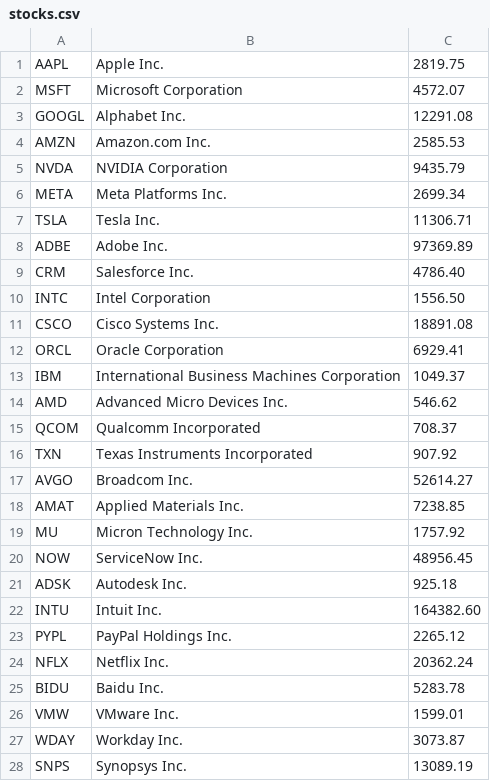
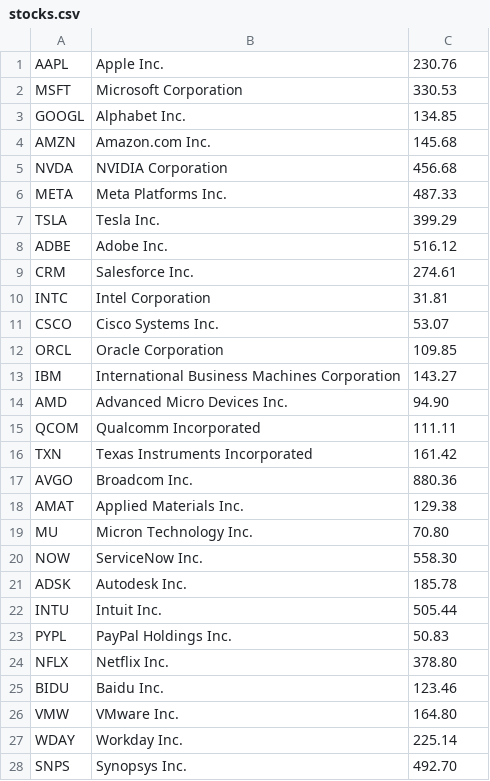
Before and after one commit to Abdullah-BS/Stock-Market-Simulator-EE364, a CSV file: stocks.csv, drawn as a sheet; only a part is shown; the diff covers the shown part only.

Commit message:
Update stocks.csv

```diff
--- a/stocks.csv
+++ b/stocks.csv
@@ -1,28 +1,28 @@
-AAPL,Apple Inc.,2819.75
-MSFT,Microsoft Corporation,4572.07
-GOOGL,Alphabet Inc.,12291.08
-AMZN,Amazon.com Inc.,2585.53
-NVDA,NVIDIA Corporation,9435.79
-META,Meta Platforms Inc.,2699.34
-TSLA,Tesla Inc.,11306.71
-ADBE,Adobe Inc.,97369.89
-CRM,Salesforce Inc.,4786.40
-INTC,Intel Corporation,1556.50
-CSCO,Cisco Systems Inc.,18891.08
-ORCL,Oracle Corporation,6929.41
-IBM,International Business Machines Corporation,1049.37
-AMD,Advanced Micro Devices Inc.,546.62
-QCOM,Qualcomm Incorporated,708.37
-TXN,Texas Instruments Incorporated,907.92
-AVGO,Broadcom Inc.,52614.27
-AMAT,Applied Materials Inc.,7238.85
-MU,Micron Technology Inc.,1757.92
-NOW,ServiceNow Inc.,48956.45
-ADSK,Autodesk Inc.,925.18
-INTU,Intuit Inc.,164382.60
-PYPL,PayPal Holdings Inc.,2265.12
-NFLX,Netflix Inc.,20362.24
-BIDU,Baidu Inc.,5283.78
-VMW,VMware Inc.,1599.01
-WDAY,Workday Inc.,3073.87
-SNPS,Synopsys Inc.,13089.19
+AAPL,Apple Inc.,230.76
+MSFT,Microsoft Corporation,330.53
+GOOGL,Alphabet Inc.,134.85
+AMZN,Amazon.com Inc.,145.68
+NVDA,NVIDIA Corporation,456.68
+META,Meta Platforms Inc.,487.33
+TSLA,Tesla Inc.,399.29
+ADBE,Adobe Inc.,516.12
+CRM,Salesforce Inc.,274.61
+INTC,Intel Corporation,31.81
+CSCO,Cisco Systems Inc.,53.07
+ORCL,Oracle Corporation,109.85
+IBM,International Business Machines Corporation,143.27
+AMD,Advanced Micro Devices Inc.,94.90
+QCOM,Qualcomm Incorporated,111.11
+TXN,Texas Instruments Incorporated,161.42
+AVGO,Broadcom Inc.,880.36
+AMAT,Applied Materials Inc.,129.38
+MU,Micron Technology Inc.,70.80
+NOW,ServiceNow Inc.,558.30
+ADSK,Autodesk Inc.,185.78
+INTU,Intuit Inc.,505.44
+PYPL,PayPal Holdings Inc.,50.83
+NFLX,Netflix Inc.,378.80
+BIDU,Baidu Inc.,123.46
+VMW,VMware Inc.,164.80
+WDAY,Workday Inc.,225.14
+SNPS,Synopsys Inc.,492.70
```
Also changed, not shown: 72 edited cells elsewhere in this file.
